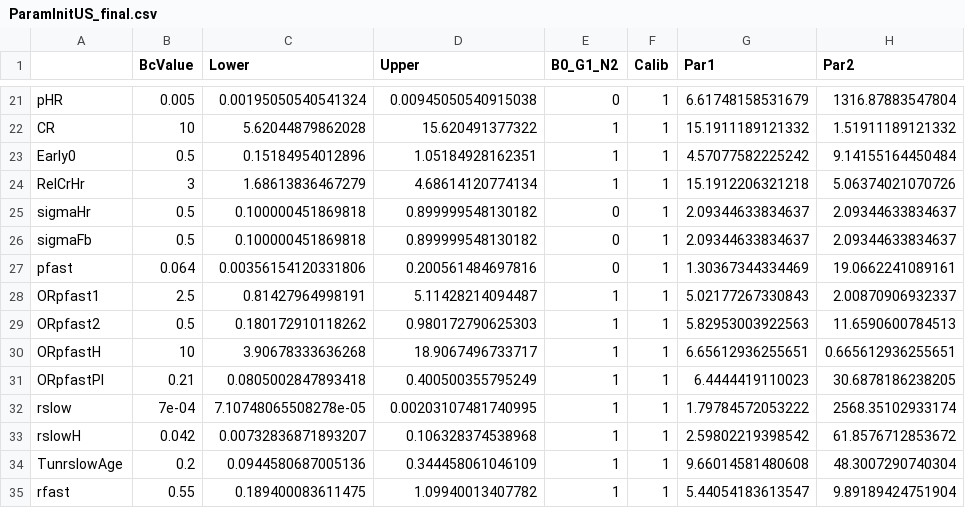
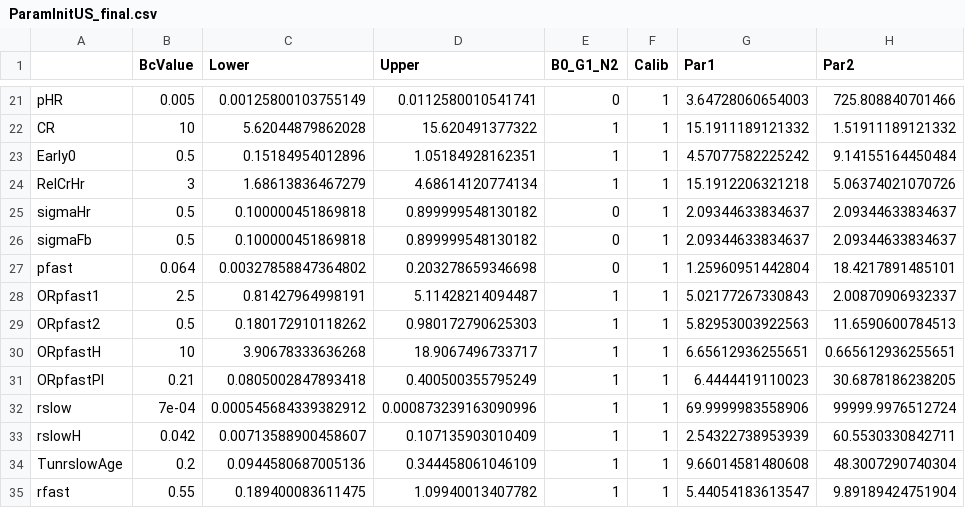
Before and after one commit to PPML/MITUS, a CSV file: inst/extdata/US/ParamInitUS_final.csv, drawn as a sheet; only a part is shown, gaps mark what is left out; the diff covers the shown part only; the diff names each change by its address in the sheet, - before the commit and + after, or states it on an @@ line.

```diff
--- a/inst/extdata/US/ParamInitUS_final.csv
+++ b/inst/extdata/US/ParamInitUS_final.csv
-C21 (Lower): 0.00195050540541324
+C21 (Lower): 0.00125800103755149
-D21 (Upper): 0.00945050540915038
+D21 (Upper): 0.0112580010541741
-G21 (Par1): 6.61748158531679
+G21 (Par1): 3.64728060654003
-H21 (Par2): 1316.87883547804
+H21 (Par2): 725.808840701466
-C27 (Lower): 0.00356154120331806
+C27 (Lower): 0.00327858847364802
-D27 (Upper): 0.200561484697816
+D27 (Upper): 0.203278659346698
-G27 (Par1): 1.30367344334469
+G27 (Par1): 1.25960951442804
-H27 (Par2): 19.0662241089161
+H27 (Par2): 18.4217891485101
-C32 (Lower): 7.10748065508278e-05
+C32 (Lower): 0.000545684339382912
-D32 (Upper): 0.00203107481740995
+D32 (Upper): 0.000873239163090996
-G32 (Par1): 1.79784572053222
+G32 (Par1): 69.9999983558906
-H32 (Par2): 2568.35102933174
+H32 (Par2): 99999.9976512724
-C33 (Lower): 0.00732836871893207
+C33 (Lower): 0.00713588900458607
-D33 (Upper): 0.106328374538968
+D33 (Upper): 0.107135903010409
-G33 (Par1): 2.59802219398542
+G33 (Par1): 2.54322738953939
-H33 (Par2): 61.8576712853672
+H33 (Par2): 60.5530330842711
```
Also changed, not shown: 3 added rows, 4 removed rows and 53 edited cells elsewhere in this file, inst/extdata/US/ParamInitUS.csv, 6 other files.
